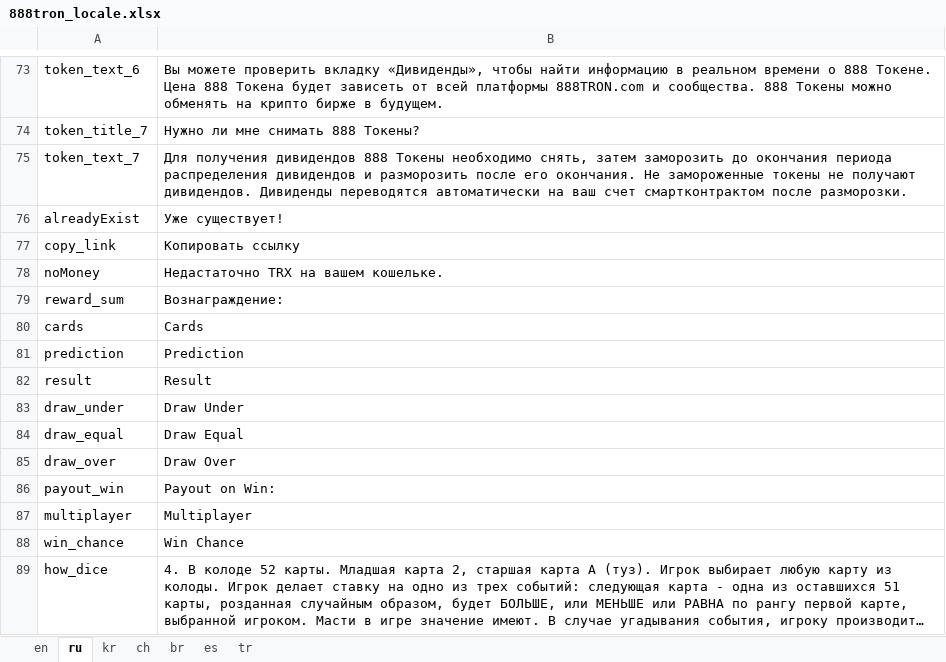
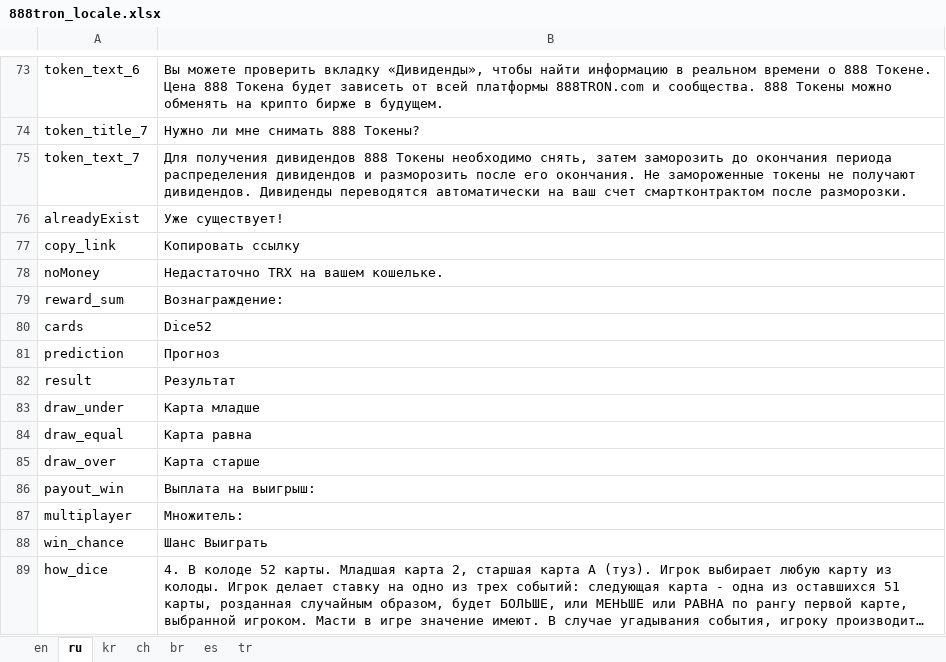
Before and after one commit to 888tron/tronGamesClient, an Excel workbook: locale/888tron_locale.xlsx, sheet ru, drawn as a sheet; only a part is shown, gaps mark what is left out; long unchanged cells end in …; values as stored, in another font and other column widths than the file's, no borders; the diff names each change by its address in the sheet, - before the commit and + after, or states it on an @@ line.

```diff
--- a/locale/888tron_locale.xlsx (sheet ru)
+++ b/locale/888tron_locale.xlsx (sheet ru)
-B80: Cards
+B80: Dice52
-B81: Prediction
+B81: Прогноз
-B82: Result
+B82: Результат
-B83: Draw Under
+B83: Карта младше
-B84: Draw Equal
+B84: Карта равна
-B85: Draw Over
+B85: Карта старше
-B86: Payout on Win:
+B86: Выплата на выигрыш:
-B87: Multiplayer
+B87: Множитель:
-B88: Win Chance
+B88: Шанс Выиграть
```
Also changed, not shown: sheet es, sheet en, sheet ch, sheet kr, sheet tr, 9 other files.
